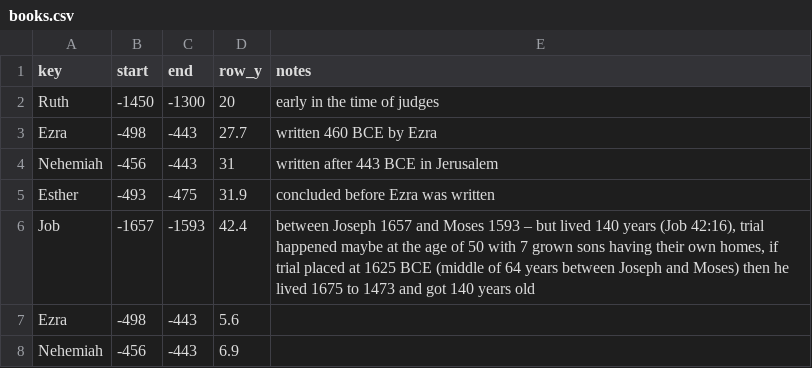
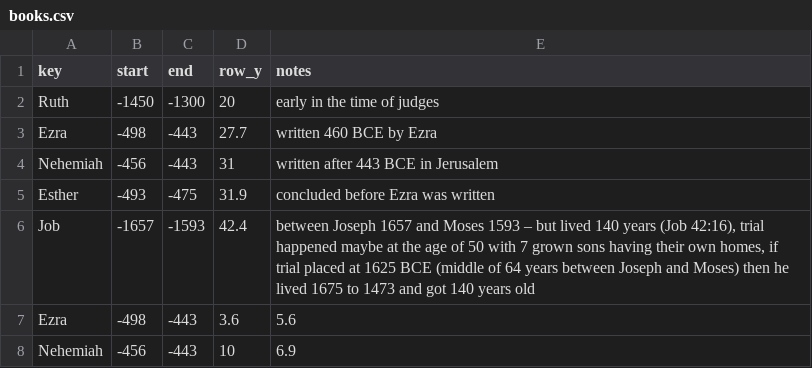
Before and after one commit to kreier/timeline, a CSV file: db/books.csv, drawn as a sheet.

```diff
--- a/db/books.csv
+++ b/db/books.csv
@@ -6,3 +6,3 @@ Esther,-493,-475,31.9,concluded before Ezra was written
 Job,-1657,-1593,42.4,"between Joseph 1657 and Moses 1593 – but lived 140 years (Job 42:16), trial happened maybe at the age of 50 with 7 grown sons having their own homes, if trial placed at 1625 BCE (middle of 64 years between Joseph and Moses) then he lived 1675 to 1473 and got 140 years old"
-Ezra,-498,-443,5.6,
-Nehemiah,-456,-443,6.9,
+Ezra,-498,-443,3.6,5.6
+Nehemiah,-456,-443,10,6.9
```
Also changed, not shown: db/dictionary_en.csv, db/events.csv, 8 other files.
